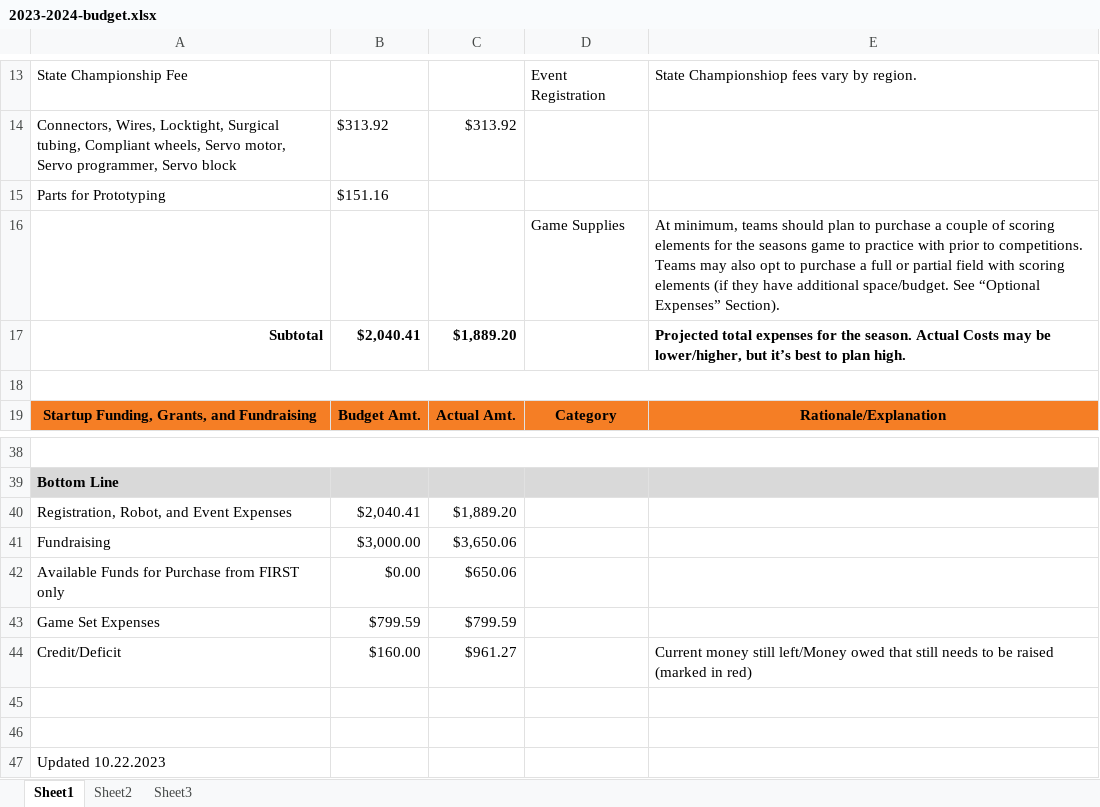
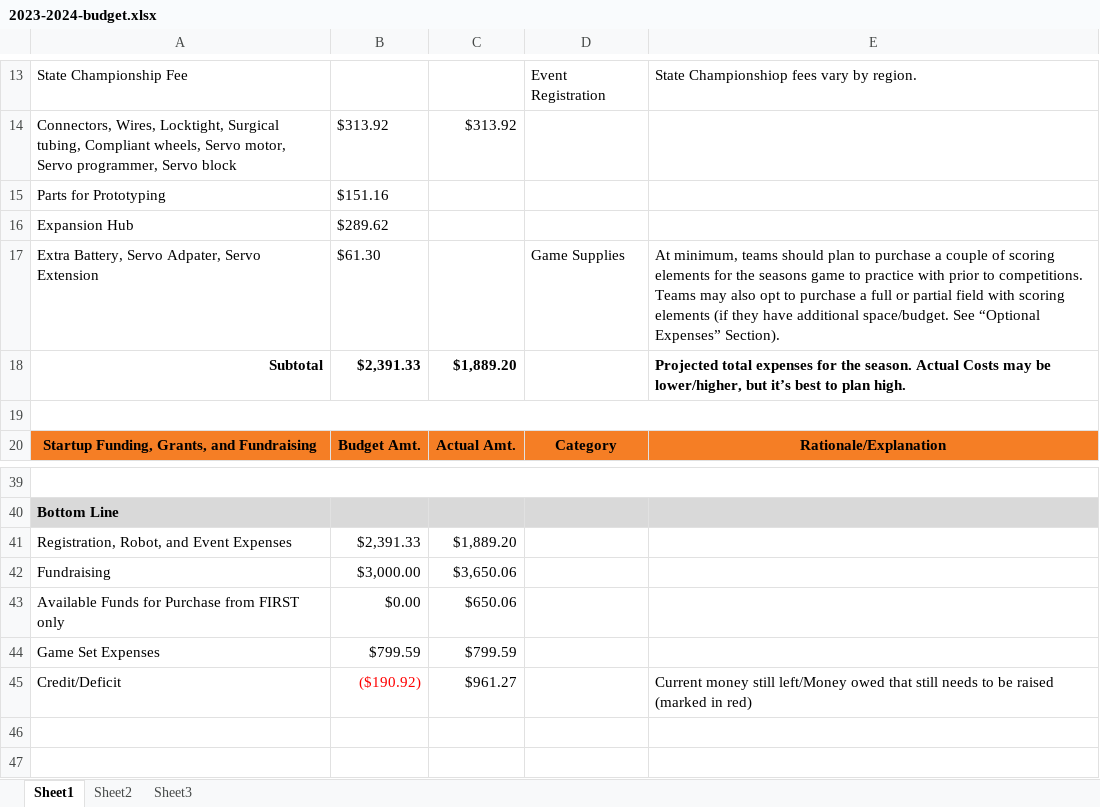
Before and after one commit to srinathmadasu76/FTC_2023, an Excel workbook: Communication_Outreach_Marketing/2023-2024-budget.xlsx, sheet Sheet1, drawn as a sheet; only a part is shown, gaps mark what is left out; the shorter side is filled out with more unchanged rows; values as stored, in another font and other column widths than the file's, no borders; charts and pictures not drawn; removed rows and columns are numbered as before the commit, all else as after; the diff names each change by its address in the sheet, - before the commit and + after, or states it on an @@ line.

Commit message:
Add files via upload

```diff
--- a/Communication_Outreach_Marketing/2023-2024-budget.xlsx (sheet Sheet1)
+++ b/Communication_Outreach_Marketing/2023-2024-budget.xlsx (sheet Sheet1)
-row 16:  |  |  | Game Supplies | At minimum, teams should plan to purchase a couple of scoring elements for the seasons game to practice with prior to competitions. Teams may also opt to purchase a full or partial field with scoring elements (if they have additional space/budget. See “Optional Expenses” Section).
+row 16: Expansion Hub | $289.62
+row 17: Extra Battery, Servo Adpater, Servo Extension | $61.30 |  | Game Supplies | At minimum, teams should plan to purchase a couple of scoring elements for the seasons game to practice with prior to competitions. Teams may also opt to purchase a full or partial field with scoring elements (if they have additional space/budget. See “Optional Expenses” Section).
-B18: $2,040.41
+B18: $2,391.33
-B41: $2,040.41
+B41: $2,391.33
-B45: $160.00
+B45: ($190.92)
-B45 text colour: black
+B45 text colour: #FF0000
```
Also changed, not shown: formulas that keep their value.
